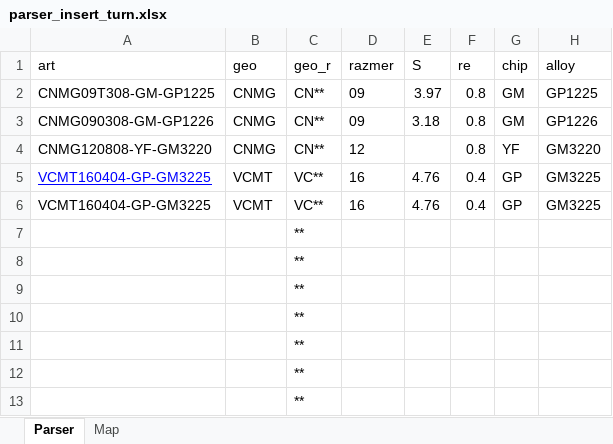
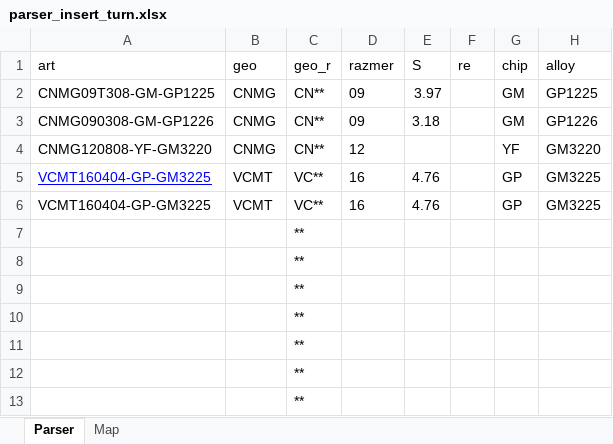
Before and after one commit to Dim-Evs/parser-insert-turn, an Excel workbook: parser_insert_turn.xlsx, sheet Parser, drawn as a sheet; only a part is shown; values as stored, in another font and other column widths than the file's, no borders; the diff names each change by its address in the sheet, - before the commit and + after, or states it on an @@ line.

```diff
--- a/parser_insert_turn.xlsx (sheet Parser)
+++ b/parser_insert_turn.xlsx (sheet Parser)
-F2:F4 (re): 0.8
+F2:F4 (re): (empty)
-F5:F6 (re): 0.4
+F5:F6 (re): (empty)
```
Also changed, not shown: sheet Map, 4 other files.
